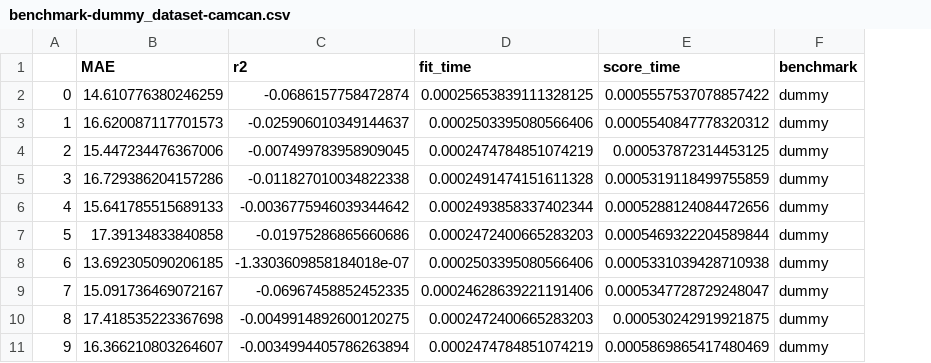
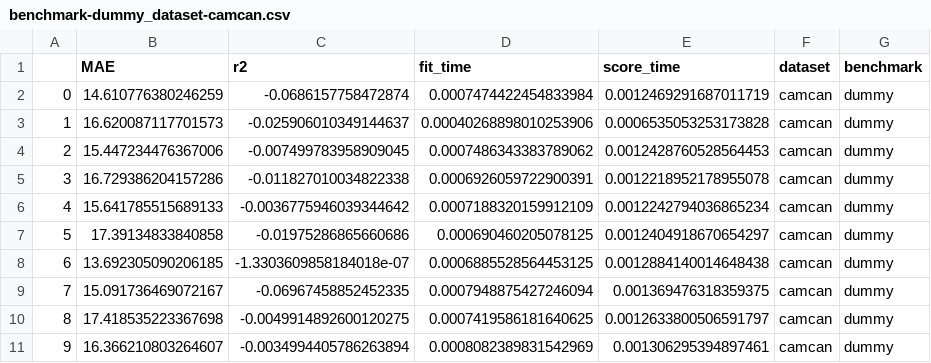
Before and after one commit to meeg-ml-benchmarks/brain-age-benchmark-paper, a CSV file: results/benchmark-dummy_dataset-camcan.csv, drawn as a sheet; the diff names each change by its address in the sheet, - before the commit and + after, or states it on an @@ line.

```diff
--- a/results/benchmark-dummy_dataset-camcan.csv
+++ b/results/benchmark-dummy_dataset-camcan.csv
+column F (dataset), rows 2-11: all camcan
-D2 (fit_time): 0.00025653839111328125
+D2 (fit_time): 0.0007474422454833984
-E2 (score_time): 0.0005557537078857422
+E2 (score_time): 0.0012469291687011719
-D3 (fit_time): 0.0002503395080566406
+D3 (fit_time): 0.00040268898010253906
-E3 (score_time): 0.0005540847778320312
+E3 (score_time): 0.0006535053253173828
-D4 (fit_time): 0.0002474784851074219
+D4 (fit_time): 0.0007486343383789062
-E4 (score_time): 0.000537872314453125
+E4 (score_time): 0.0012428760528564453
-D5 (fit_time): 0.0002491474151611328
+D5 (fit_time): 0.0006926059722900391
-E5 (score_time): 0.0005319118499755859
+E5 (score_time): 0.0012218952178955078
-D6 (fit_time): 0.0002493858337402344
+D6 (fit_time): 0.0007188320159912109
-E6 (score_time): 0.0005288124084472656
+E6 (score_time): 0.0012242794036865234
-D7 (fit_time): 0.0002472400665283203
+D7 (fit_time): 0.000690460205078125
-E7 (score_time): 0.0005469322204589844
+E7 (score_time): 0.0012404918670654297
-D8 (fit_time): 0.0002503395080566406
+D8 (fit_time): 0.0006885528564453125
-E8 (score_time): 0.0005331039428710938
+E8 (score_time): 0.0012884140014648438
-D9 (fit_time): 0.00024628639221191406
+D9 (fit_time): 0.0007948875427246094
-E9 (score_time): 0.0005347728729248047
+E9 (score_time): 0.001369476318359375
-D10 (fit_time): 0.0002472400665283203
+D10 (fit_time): 0.0007419586181640625
-E10 (score_time): 0.000530242919921875
+E10 (score_time): 0.0012633800506591797
-D11 (fit_time): 0.0002474784851074219
+D11 (fit_time): 0.0008082389831542969
-E11 (score_time): 0.0005869865417480469
+E11 (score_time): 0.001306295394897461
```
Also changed, not shown: results/benchmark-filterbank-riemann_dataset-camcan.csv, results/benchmark-filterbank-riemann_dataset-lemon.csv, 12 other files.
